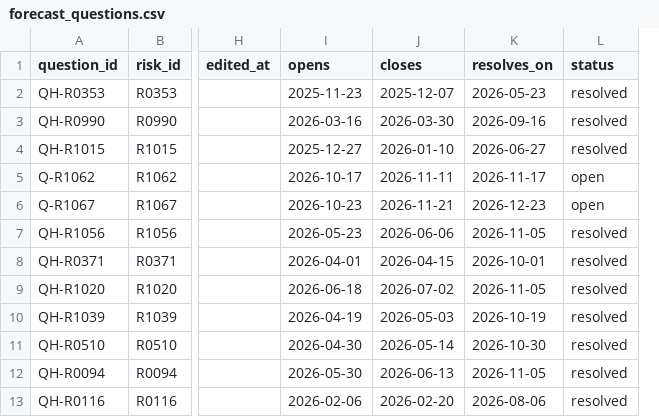
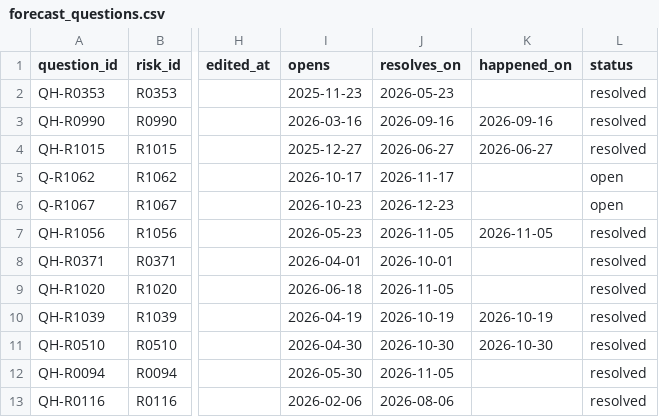
Before and after one commit to DariaIlieva250177/hack4good8_aisheep, a CSV file: data/synthetic/forecast_questions.csv, drawn as a sheet; only a part is shown, gaps mark what is left out; removed rows and columns are numbered as before the commit, all else as after; the diff names each change by its address in the sheet, - before the commit and + after, or states it on an @@ line.

```diff
--- a/data/synthetic/forecast_questions.csv
+++ b/data/synthetic/forecast_questions.csv
-column J (closes), rows 2-13: 2025-12-07 | 2026-03-30 | 2026-01-10 | 2026-11-11 | 2026-11-21 | 2026-06-06 | 2026-04-15 | 2026-07-02 | 2026-05-03 | 2026-05-14 | 2026-06-13 | 2026-02-20
+column K (happened_on), rows 3-11: 2026-09-16 | 2026-06-27 |  |  | 2026-11-05 |  |  | 2026-10-19 | 2026-10-30
```
Also changed, not shown: data/synthetic/display_names.csv, data/synthetic/risk_windows.csv, 17 other files.
